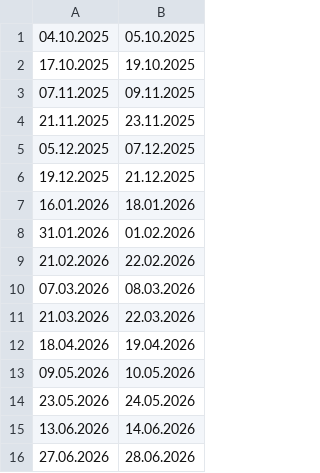
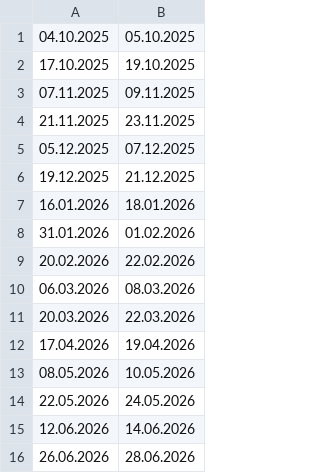
Before and after one commit to bAleksiejczuk/wse_calendar-, a CSV file: data.csv, drawn as a sheet.

Commit message:
update

```diff
--- a/data.csv
+++ b/data.csv
@@ -8,9 +8,9 @@
 31.01.2026,01.02.2026
-21.02.2026,22.02.2026
-07.03.2026,08.03.2026
-21.03.2026,22.03.2026
-18.04.2026,19.04.2026
-09.05.2026,10.05.2026
-23.05.2026,24.05.2026
-13.06.2026,14.06.2026
-27.06.2026,28.06.2026
+20.02.2026,22.02.2026
+06.03.2026,08.03.2026
+20.03.2026,22.03.2026
+17.04.2026,19.04.2026
+08.05.2026,10.05.2026
+22.05.2026,24.05.2026
+12.06.2026,14.06.2026
+26.06.2026,28.06.2026
```
